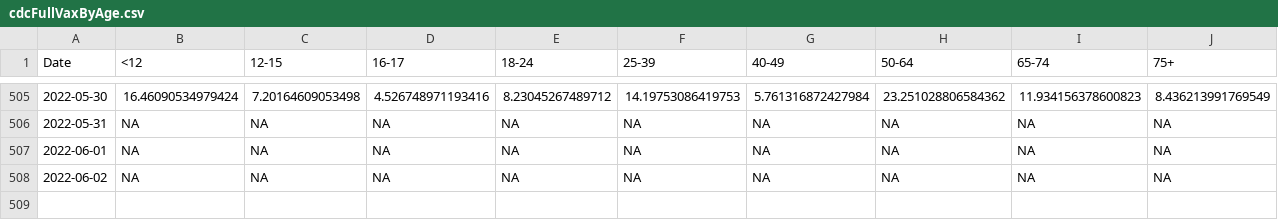
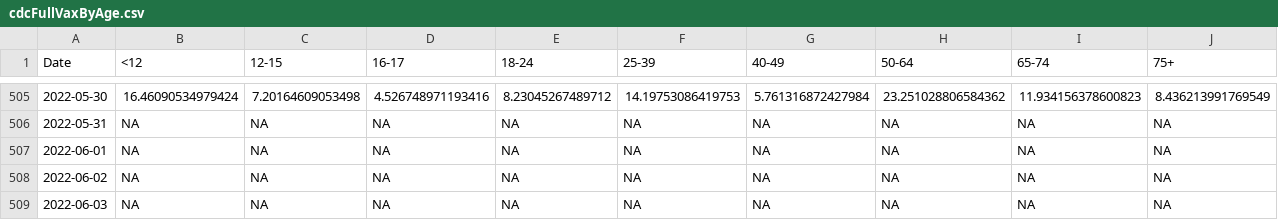
Before and after one commit to Dotdash-Data-Journalism/2021_2022_VWH_covid_vaccine_tracker, a CSV file: chartData/cdcFullVaxByAge.csv, drawn as a sheet; only a part is shown, gaps mark what is left out.

```diff
--- a/chartData/cdcFullVaxByAge.csv
+++ b/chartData/cdcFullVaxByAge.csv
@@ -508 +508,2 @@ Date,<12,12-15,16-17,18-24,25-39,40-49,50-64,65-74,75+
 2022-06-02,NA,NA,NA,NA,NA,NA,NA,NA,NA
+2022-06-03,NA,NA,NA,NA,NA,NA,NA,NA,NA
```
Also changed, not shown: chartData/areWeThereYet.csv, chartData/boosterMap.csv, 4 other files.
